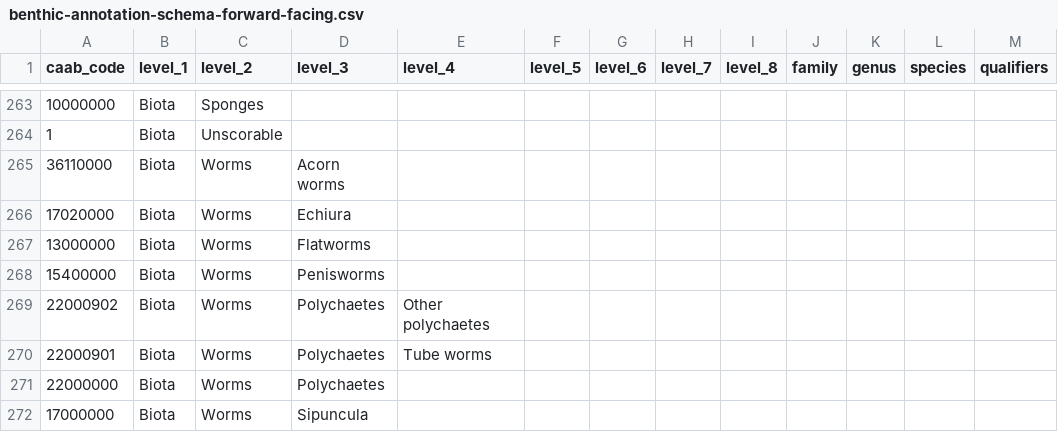
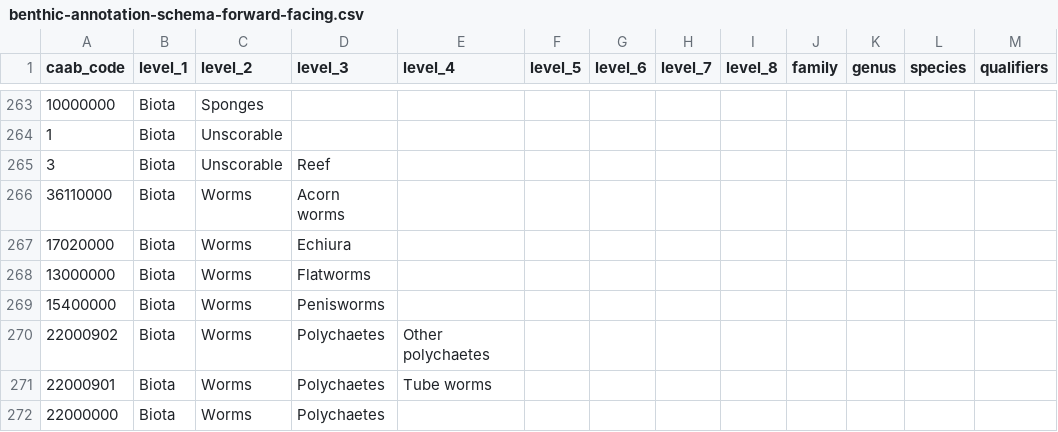
Before and after one commit to GlobalArchiveManual/CheckEM, a CSV file: annotation-schema/output/habitat/schema/benthic-annotation-schema-forward-facing.csv, drawn as a sheet; only a part is shown, gaps mark what is left out; the shorter side is filled out with more unchanged rows; the diff names each change by its address in the sheet, - before the commit and + after, or states it on an @@ line.

Commit message:
update the habitat schema

```diff
--- a/annotation-schema/output/habitat/schema/benthic-annotation-schema-forward-facing.csv
+++ b/annotation-schema/output/habitat/schema/benthic-annotation-schema-forward-facing.csv
+row 265: 3 | Biota | Unscorable | Reef
```
Also changed, not shown: annotation-schema/data/raw/extra-habitat-classes.csv, 11 other files.
